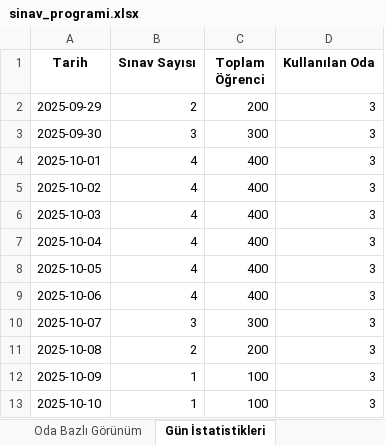
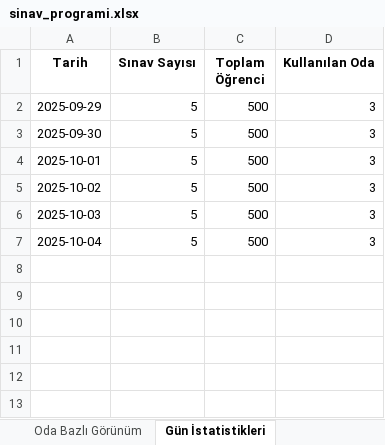
Before and after one commit to EnesDemir143/Yaz_lab_1, an Excel workbook: sinav_programi.xlsx, sheet Gün İstatistikleri, drawn as a sheet; values as stored, in another font and other column widths than the file's, no borders; the diff names each change by its address in the sheet, - before the commit and + after, or states it on an @@ line.

```diff
--- a/sinav_programi.xlsx (sheet Gün İstatistikleri)
+++ b/sinav_programi.xlsx (sheet Gün İstatistikleri)
-B2 (Sınav Sayısı): 2
+B2 (Sınav Sayısı): 5
-C2 (Toplam Öğrenci): 200
+C2 (Toplam Öğrenci): 500
-B3 (Sınav Sayısı): 3
+B3 (Sınav Sayısı): 5
-C3 (Toplam Öğrenci): 300
+C3 (Toplam Öğrenci): 500
-B4:B7 (Sınav Sayısı): 4
+B4:B7 (Sınav Sayısı): 5
-C4:C7 (Toplam Öğrenci): 400
+C4:C7 (Toplam Öğrenci): 500
-row 8: 2025-10-05 | 4 | 400 | 3
-row 9: 2025-10-06 | 4 | 400 | 3
-row 10: 2025-10-07 | 3 | 300 | 3
-row 11: 2025-10-08 | 2 | 200 | 3
-row 12: 2025-10-09 | 1 | 100 | 3
-row 13: 2025-10-10 | 1 | 100 | 3
```
Also changed, not shown: sheet Sınav Programı, sheet Oda Bazlı Görünüm, sheet Uyarılar, sheet Program Bilgileri, 1 other file.
